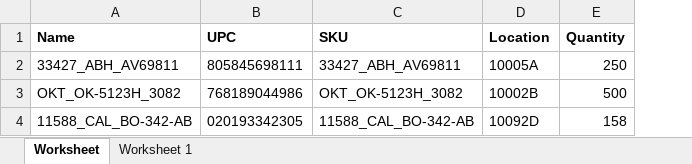
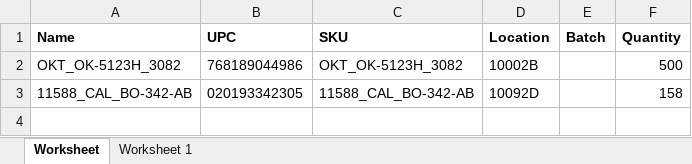
Before and after one commit to que2018/c3, an Excel workbook: admin/assets/file/export/refund.xlsx, sheet Worksheet, drawn as a sheet; values as stored, in another font and other column widths than the file's, no borders; removed rows and columns are numbered as before the commit, all else as after; the diff names each change by its address in the sheet, - before the commit and + after, or states it on an @@ line.

```diff
--- a/admin/assets/file/export/refund.xlsx (sheet Worksheet)
+++ b/admin/assets/file/export/refund.xlsx (sheet Worksheet)
+column E (Batch), empty
-row 2: 33427_ABH_AV69811 | 805845698111 | 33427_ABH_AV69811 | 10005A | 250
```
Also changed, not shown: admin/assets/file/export/inventory.xlsx, 8 other files.
